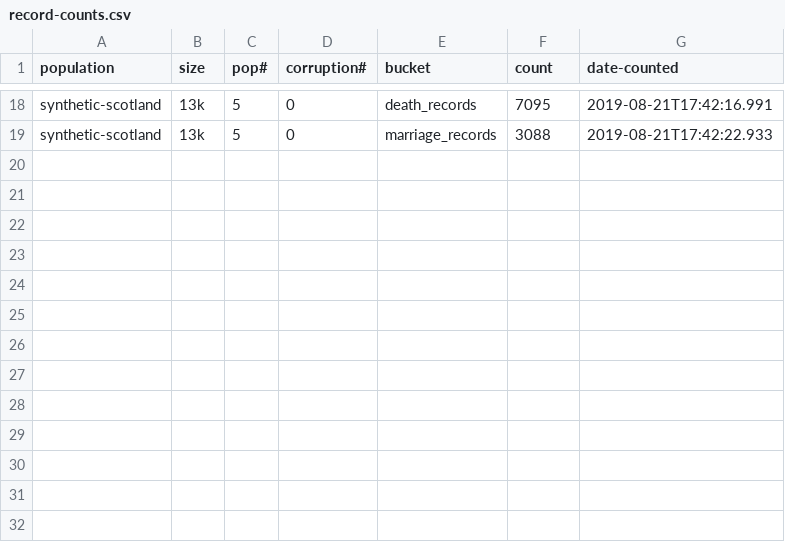
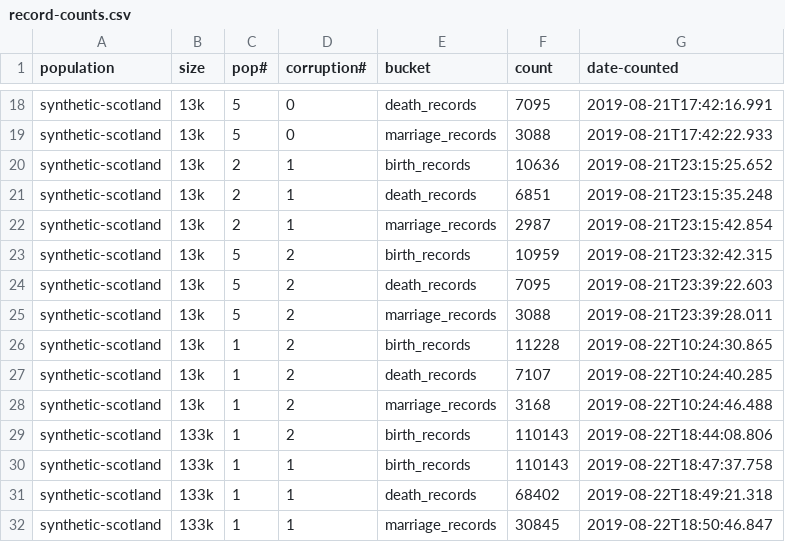
Before and after one commit to stacs-srg/population-linkage, a CSV file: linkage-job-q-local/record-counts.csv, drawn as a sheet; only a part is shown, gaps mark what is left out.

```diff
--- a/linkage-job-q-local/record-counts.csv
+++ b/linkage-job-q-local/record-counts.csv
@@ -19 +19,14 @@ synthetic-scotland,13k,5,0,death_records,7095,2019-08-21T17:42:16.991
 synthetic-scotland,13k,5,0,marriage_records,3088,2019-08-21T17:42:22.933
+synthetic-scotland,13k,2,1,birth_records,10636,2019-08-21T23:15:25.652
+synthetic-scotland,13k,2,1,death_records,6851,2019-08-21T23:15:35.248
+synthetic-scotland,13k,2,1,marriage_records,2987,2019-08-21T23:15:42.854
+synthetic-scotland,13k,5,2,birth_records,10959,2019-08-21T23:32:42.315
+synthetic-scotland,13k,5,2,death_records,7095,2019-08-21T23:39:22.603
+synthetic-scotland,13k,5,2,marriage_records,3088,2019-08-21T23:39:28.011
+synthetic-scotland,13k,1,2,birth_records,11228,2019-08-22T10:24:30.865
+synthetic-scotland,13k,1,2,death_records,7107,2019-08-22T10:24:40.285
+synthetic-scotland,13k,1,2,marriage_records,3168,2019-08-22T10:24:46.488
+synthetic-scotland,133k,1,2,birth_records,110143,2019-08-22T18:44:08.806
+synthetic-scotland,133k,1,1,birth_records,110143,2019-08-22T18:47:37.758
+synthetic-scotland,133k,1,1,death_records,68402,2019-08-22T18:49:21.318
+synthetic-scotland,133k,1,1,marriage_records,30845,2019-08-22T18:50:46.847
```
Also changed, not shown: linkage-job-q-local/gt-counts.csv, linkage-job-q/linkage-jobQ.csv, 4 other files.
